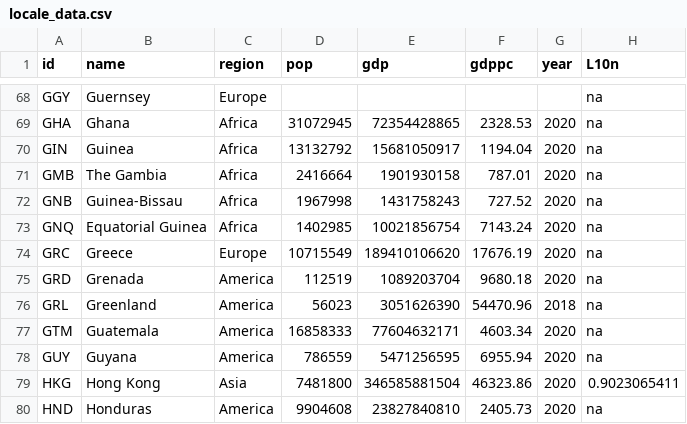
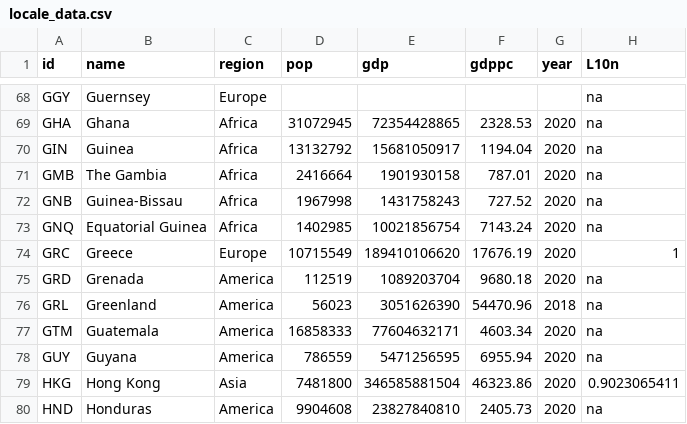
Before and after one commit to ssmagula/localization, a CSV file: locale_data.csv, drawn as a sheet; only a part is shown, gaps mark what is left out.

Commit message:
Updated Greece with a country score

```diff
--- a/locale_data.csv
+++ b/locale_data.csv
@@ -73,3 +73,3 @@ GNB,Guinea-Bissau,Africa,1967998,1431758243,727.52,2020,na
 GNQ,Equatorial Guinea,Africa,1402985,10021856754,7143.24,2020,na
-GRC,Greece,Europe,10715549,189410106620,17676.19,2020,na
+GRC,Greece,Europe,10715549,189410106620,17676.19,2020,1
 GRD,Grenada,America,112519,1089203704,9680.18,2020,na
```
